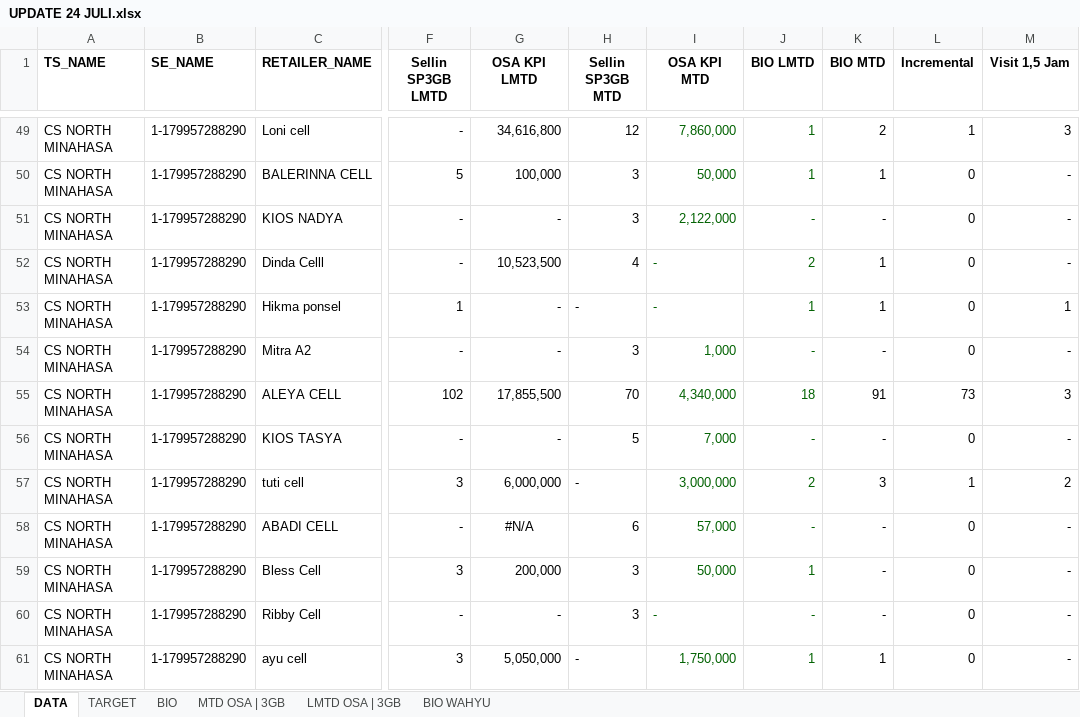
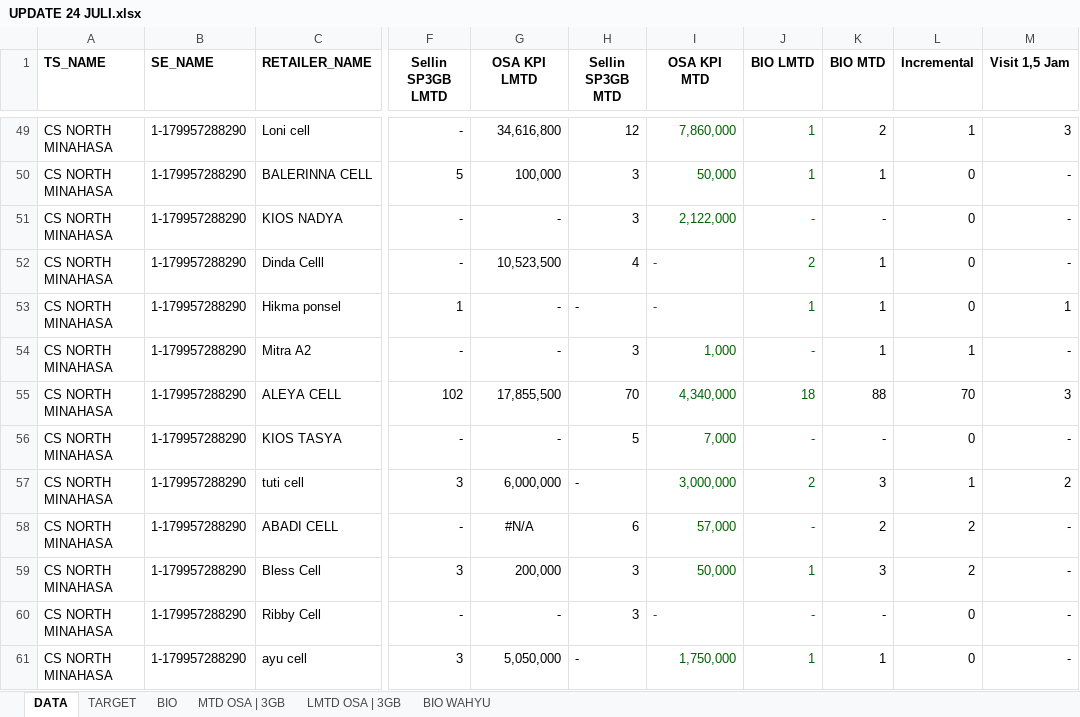
Before and after one commit to afrizalpeufih/Awakening, an Excel workbook: UPDATE 24 JULI.xlsx, sheet DATA, drawn as a sheet; only a part is shown, gaps mark what is left out; values as stored, in another font and other column widths than the file's, no borders; the diff covers the shown part only; the diff names each change by its address in the sheet, - before the commit and + after, or states it on an @@ line.

Commit message:
Update data from UPDATE 24 JULI.xlsx - OSA 75.48%, Sellin 122.20%, Biometrik 37.24%, Incremental 360

```diff
--- a/UPDATE 24 JULI.xlsx (sheet DATA)
+++ b/UPDATE 24 JULI.xlsx (sheet DATA)
-K54 (BIO MTD): -
+K54 (BIO MTD): 1
-L54 (Incremental): 0
+L54 (Incremental): 1
-K55 (BIO MTD): 91
+K55 (BIO MTD): 88
-L55 (Incremental): 73
+L55 (Incremental): 70
-K58 (BIO MTD): -
+K58 (BIO MTD): 2
-L58:L59 (Incremental): 0
+L58:L59 (Incremental): 2
-K59 (BIO MTD): -
+K59 (BIO MTD): 3
```
Also changed, not shown: 80 edited cells elsewhere in this sheet, sheet BIO WAHYU, sheet BIO, formulas that keep their value, 2 other files.
